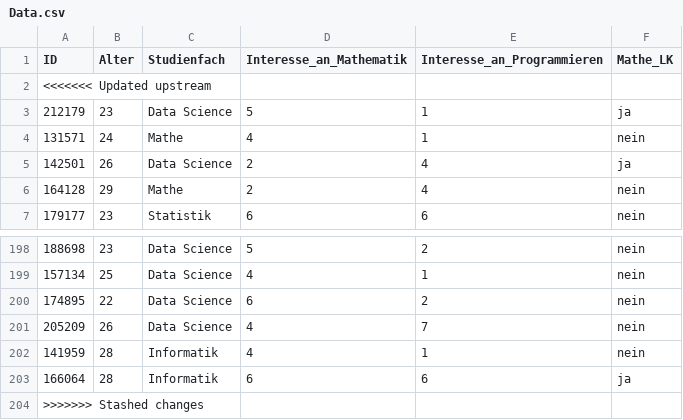
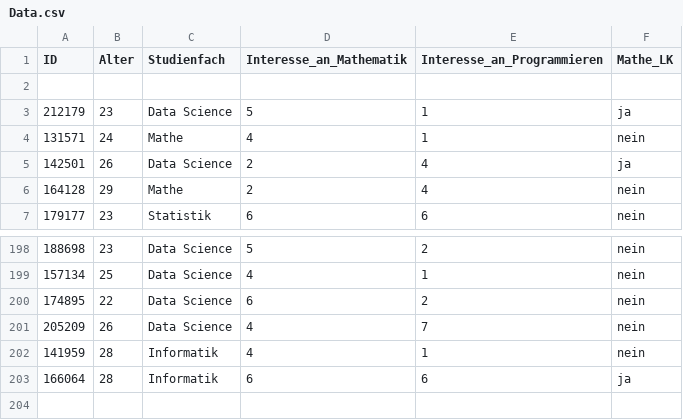
Before and after one commit to DeepRamful/Gruppenarbeit-GitHub, a CSV file: Data.csv, drawn as a sheet; only a part is shown, gaps mark what is left out.

Commit message:
Update data

```diff
--- a/Data.csv
+++ b/Data.csv
@@ -1,3 +1,3 @@
 "ID","Alter","Studienfach","Interesse_an_Mathematik","Interesse_an_Programmieren","Mathe_LK"
-<<<<<<< Updated upstream
+
 212179,23,"Data Science",5,1,"ja"
@@ -203,2 +203 @@
 166064,28,"Informatik",6,6,"ja"
->>>>>>> Stashed changes
```
